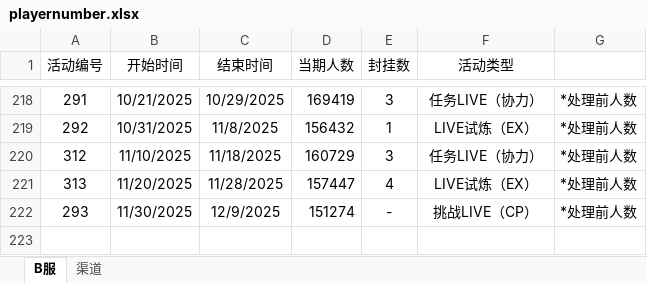
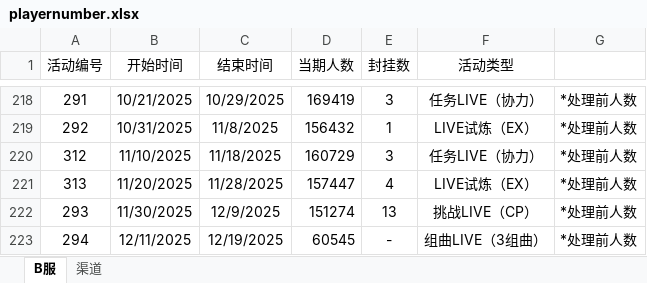
Before and after one commit to Yamamoto-2/tsugu-bangdream-bot, an Excel workbook: backend/config/playernumber.xlsx, sheet B服, drawn as a sheet; only a part is shown, gaps mark what is left out; values as stored, in another font and other column widths than the file's, no borders; the diff names each change by its address in the sheet, - before the commit and + after, or states it on an @@ line.

Commit message:
数据更新（294）

```diff
--- a/backend/config/playernumber.xlsx (sheet B服)
+++ b/backend/config/playernumber.xlsx (sheet B服)
-E222 (封挂数): -
+E222 (封挂数): 13
+row 223: 294 | 12/11/2025 | 12/19/2025 | 60545 | - | 组曲LIVE（3组曲） | *处理前人数
```
Also changed, not shown: sheet 渠道.
